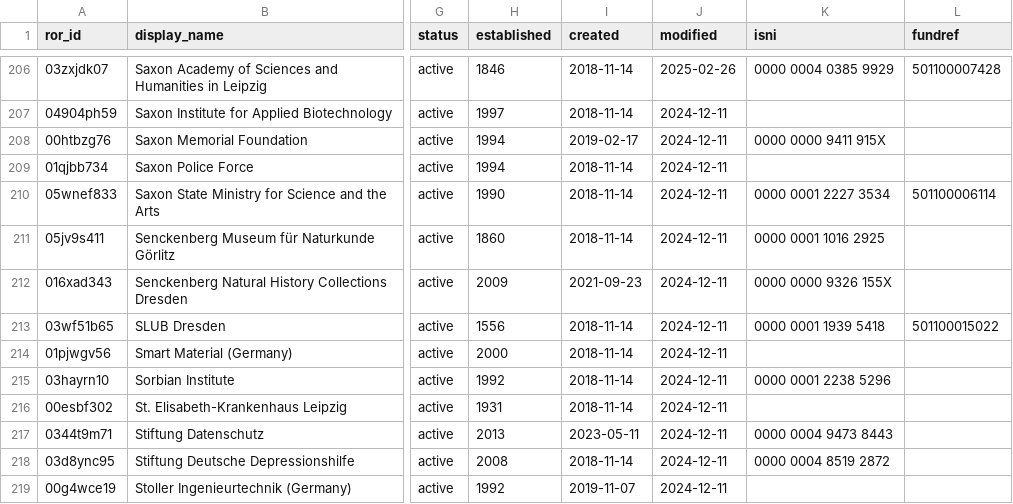
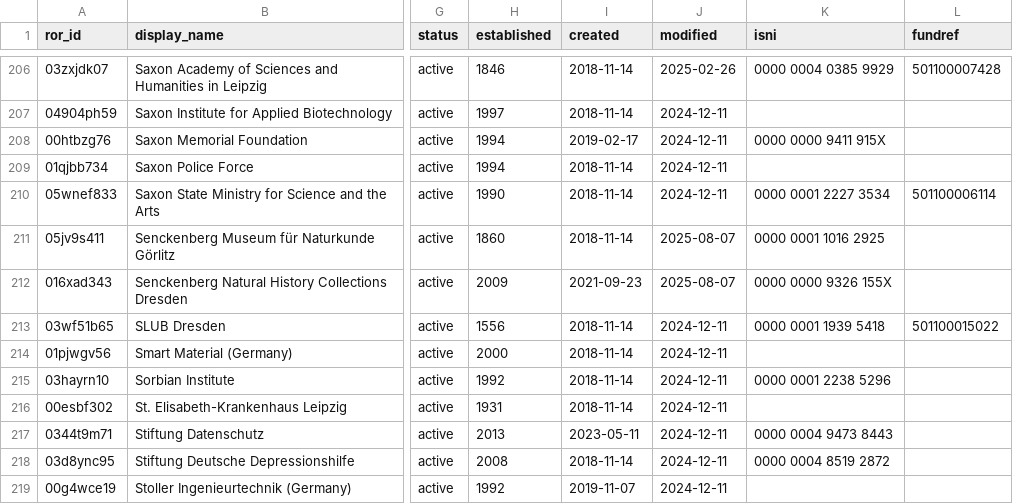
Before and after one commit to slub/saxon-ror, a CSV file: data/records.csv, drawn as a sheet; only a part is shown, gaps mark what is left out; the diff names each change by its address in the sheet, - before the commit and + after, or states it on an @@ line.

Commit message:
data: ROR dump v1.69 (2025-08-07)
Saxon subset: 258 records (v2 schema).
Source: ROR data dump v1.69, DOI 10.5281/zenodo.16762508 (concept 10.5281/zenodo.6347574).
Filtered from https://zenodo.org/records/16762508.

```diff
--- a/data/records.csv
+++ b/data/records.csv
-J211:J212 (modified): 2024-12-11
+J211:J212 (modified): 2025-08-07
```
Also changed, not shown: 4 other files.
